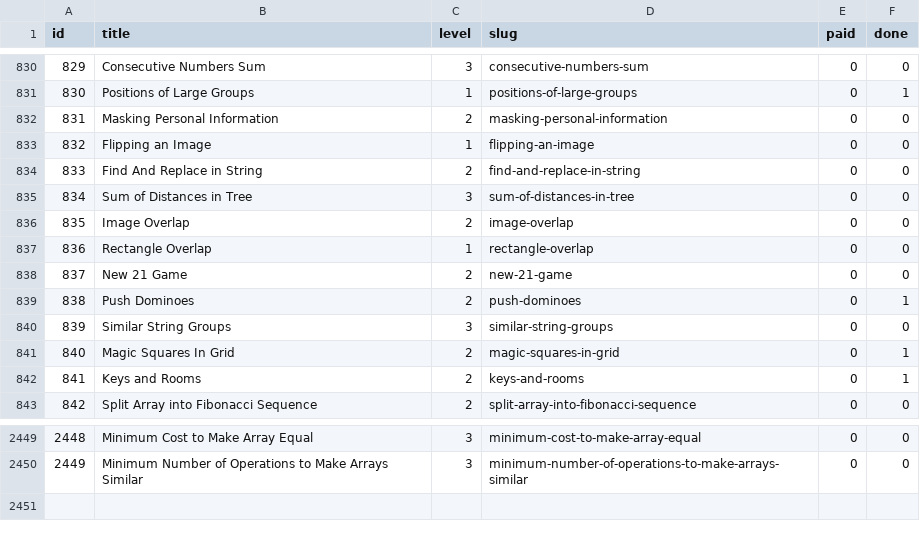
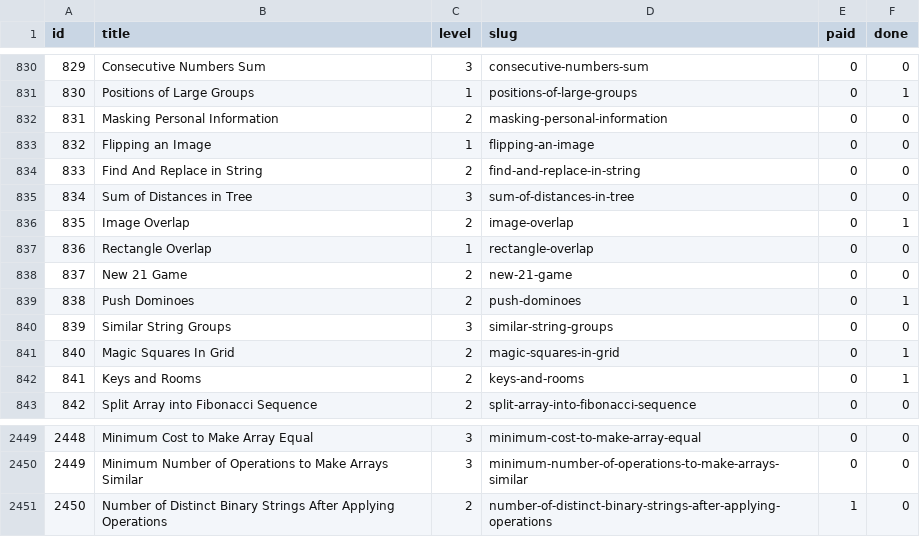
Before and after one commit to vNaonLu/leetcode-daily, a CSV file: src/questions_list.csv, drawn as a sheet; only a part is shown, gaps mark what is left out.

```diff
--- a/src/questions_list.csv
+++ b/src/questions_list.csv
@@ -835,3 +835,3 @@ id,title,level,slug,paid,done
 834,Sum of Distances in Tree,3,sum-of-distances-in-tree,0,0
-835,Image Overlap,2,image-overlap,0,0
+835,Image Overlap,2,image-overlap,0,1
 836,Rectangle Overlap,1,rectangle-overlap,0,0
@@ -2450 +2450,2 @@ id,title,level,slug,paid,done
 2449,Minimum Number of Operations to Make Arrays Similar,3,minimum-number-of-operations-to-make-arrays-similar,0,0
+2450,Number of Distinct Binary Strings After Applying Operations,2,number-of-distinct-binary-strings-after-applying-operations,1,0
```
Also changed, not shown: src/logs.csv, 4 other files.
